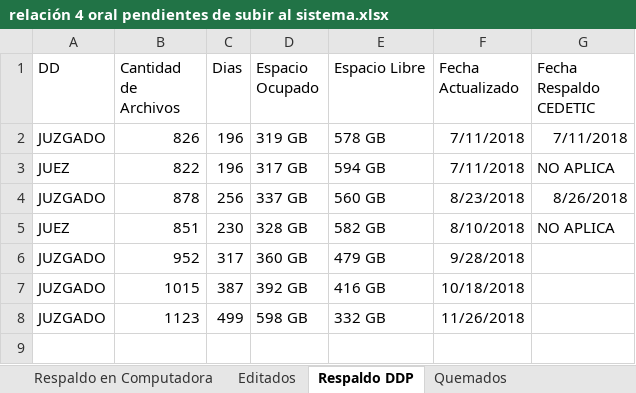
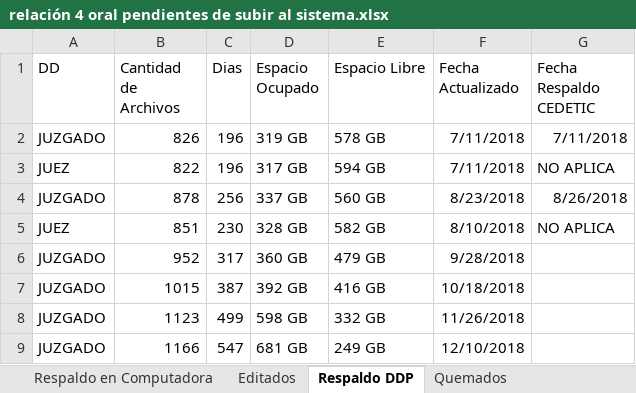
Before and after one commit to LugerJ/audiencias, an Excel workbook: relacion/relación 4 oral pendientes de subir al sistema.xlsx, sheet Respaldo DDP, drawn as a sheet; values as stored, in another font and other column widths than the file's, no borders; the diff names each change by its address in the sheet, - before the commit and + after, or states it on an @@ line.

Commit message:
Respaldo al 10/12/2018
respaldo de noviembre a diciembre

```diff
--- a/relacion/relación 4 oral pendientes de subir al sistema.xlsx (sheet Respaldo DDP)
+++ b/relacion/relación 4 oral pendientes de subir al sistema.xlsx (sheet Respaldo DDP)
+row 9: JUZGADO | 1166 | 547 | 681 GB | 249 GB | 12/10/2018
```
